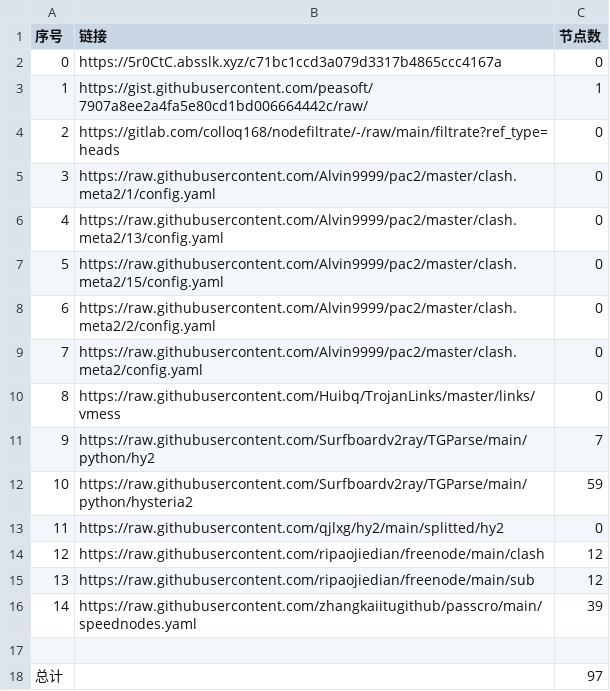
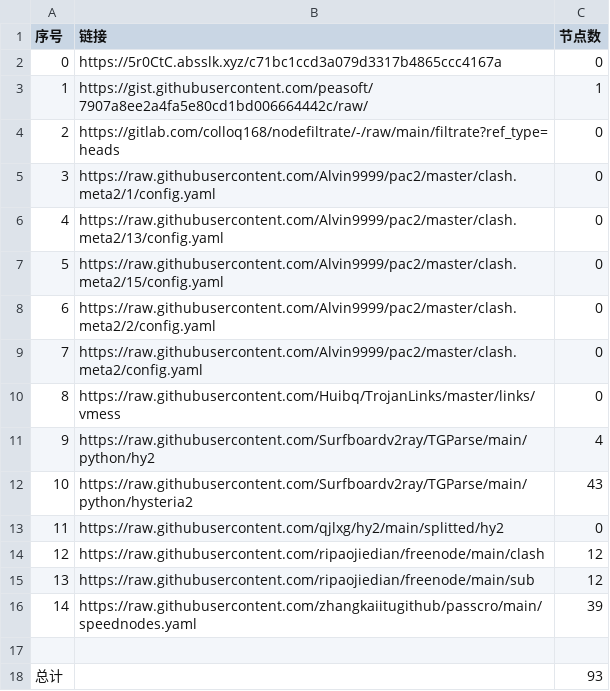
Before and after one commit to gp5061127/NoMoreWalls, a CSV file: list_result.csv, drawn as a sheet.

```diff
--- a/list_result.csv
+++ b/list_result.csv
@@ -10,4 +10,4 @@
 8,https://raw.githubusercontent.com/Huibq/TrojanLinks/master/links/vmess,0
-9,https://raw.githubusercontent.com/Surfboardv2ray/TGParse/main/python/hy2,7
-10,https://raw.githubusercontent.com/Surfboardv2ray/TGParse/main/python/hysteria2,59
+9,https://raw.githubusercontent.com/Surfboardv2ray/TGParse/main/python/hy2,4
+10,https://raw.githubusercontent.com/Surfboardv2ray/TGParse/main/python/hysteria2,43
 11,https://raw.githubusercontent.com/qjlxg/hy2/main/splitted/hy2,0
@@ -17,2 +17,2 @@
 
-总计,,97
+总计,,93
```
Also changed, not shown: 6 other files.
